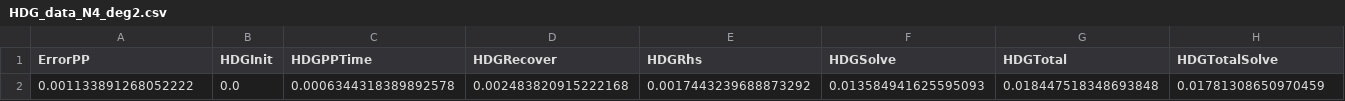
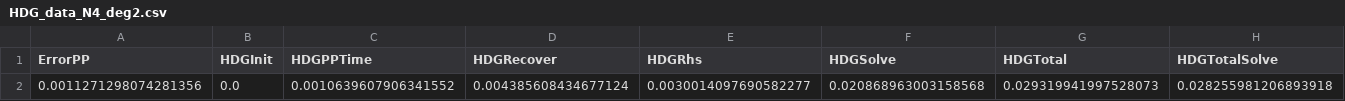
Before and after one commit to thomasgibson/tabula-rasa, a CSV file: results/HDG_CG_comp/HDG_data_N4_deg2.csv, drawn as a sheet; only a part is shown; removed rows and columns are numbered as before the commit, all else as after; rows hold the shown columns only; the diff names each change by its address in the sheet, - before the commit and + after, or states it on an @@ line.

```diff
--- a/results/HDG_CG_comp/HDG_data_N4_deg2.csv
+++ b/results/HDG_CG_comp/HDG_data_N4_deg2.csv
-row 2: 0.001133891268052222 | 0.0 | 0.0006344318389892578 | 0.002483820915222168 | 0.0017443239688873292 | 0.013584941625595093 | 0.018447518348693848 | 0.01781308650970459
+row 2: 0.0011271298074281356 | 0.0 | 0.0010639607906341552 | 0.004385608434677124 | 0.0030014097690582277 | 0.020868963003158568 | 0.029319941997528073 | 0.028255981206893918
```
Also changed, not shown: results/HDG_CG_comp/CG_data_N4_deg4.csv, results/HDG_CG_comp/HDG_data_N32_deg2.csv, 29 other files.
